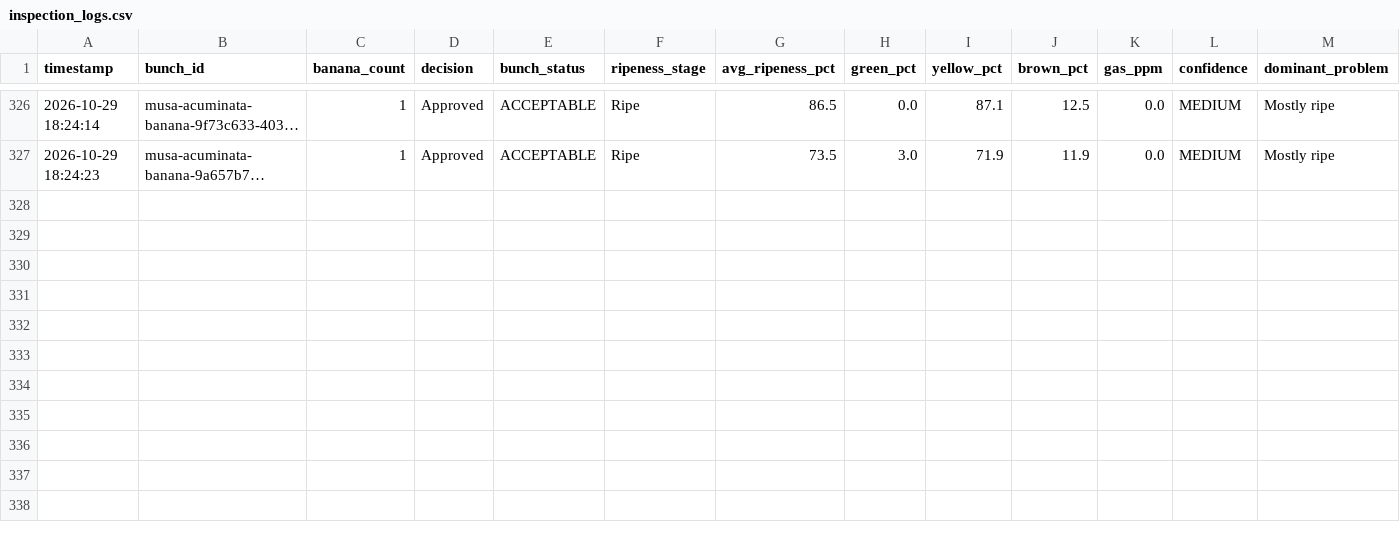
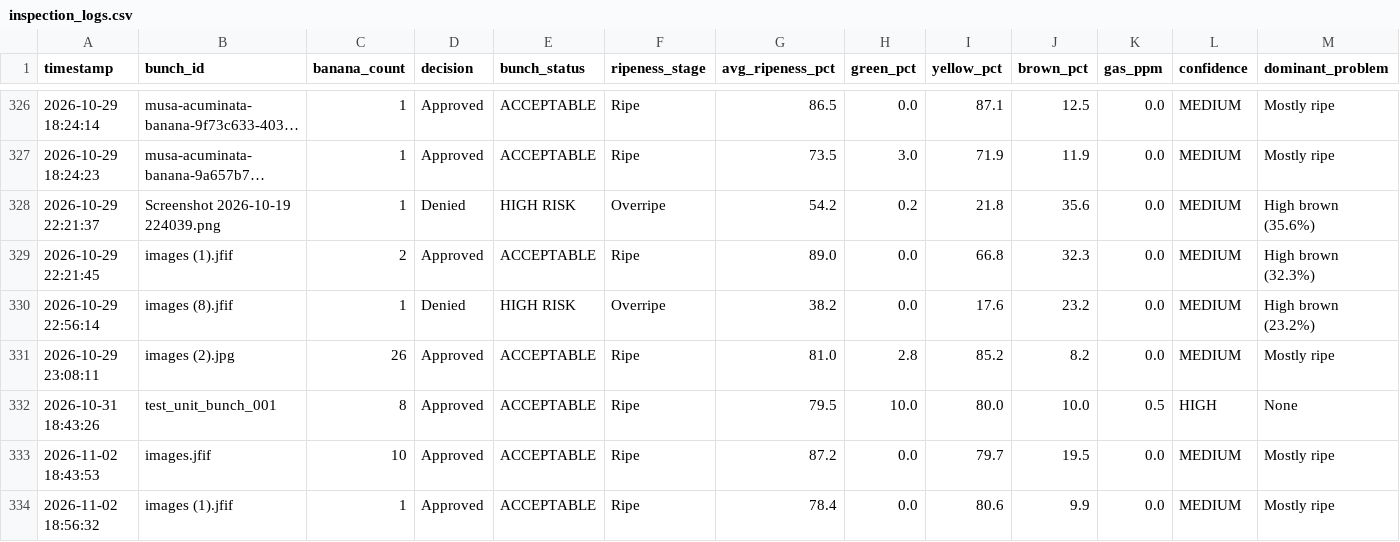
Before and after one commit to pranjalguptahdfc-art/Capstone2026, a CSV file: main/data/inspection_logs.csv, drawn as a sheet; only a part is shown, gaps mark what is left out; long unchanged cells end in …; rows hold the shown columns only; the diff names each change by its address in the sheet, - before the commit and + after, or states it on an @@ line.

```diff
--- a/main/data/inspection_logs.csv
+++ b/main/data/inspection_logs.csv
+row 328: 2026-10-29 22:21:37 | Screenshot 2026-10-19 224039.png | 1 | Denied | HIGH RISK | Overripe | 54.2 | 0.2 | 21.8 | 35.6 | 0.0 | MEDIUM | High brown (35.6%)
+row 329: 2026-10-29 22:21:45 | images (1).jfif | 2 | Approved | ACCEPTABLE | Ripe | 89.0 | 0.0 | 66.8 | 32.3 | 0.0 | MEDIUM | High brown (32.3%)
+row 330: 2026-10-29 22:56:14 | images (8).jfif | 1 | Denied | HIGH RISK | Overripe | 38.2 | 0.0 | 17.6 | 23.2 | 0.0 | MEDIUM | High brown (23.2%)
+row 331: 2026-10-29 23:08:11 | images (2).jpg | 26 | Approved | ACCEPTABLE | Ripe | 81.0 | 2.8 | 85.2 | 8.2 | 0.0 | MEDIUM | Mostly ripe
+row 332: 2026-10-31 18:43:26 | test_unit_bunch_001 | 8 | Approved | ACCEPTABLE | Ripe | 79.5 | 10.0 | 80.0 | 10.0 | 0.5 | HIGH | None
+row 333: 2026-11-02 18:43:53 | images.jfif | 10 | Approved | ACCEPTABLE | Ripe | 87.2 | 0.0 | 79.7 | 19.5 | 0.0 | MEDIUM | Mostly ripe
+row 334: 2026-11-02 18:56:32 | images (1).jfif | 1 | Approved | ACCEPTABLE | Ripe | 78.4 | 0.0 | 80.6 | 9.9 | 0.0 | MEDIUM | Mostly ripe
```
Also changed, not shown: 18 other files.
